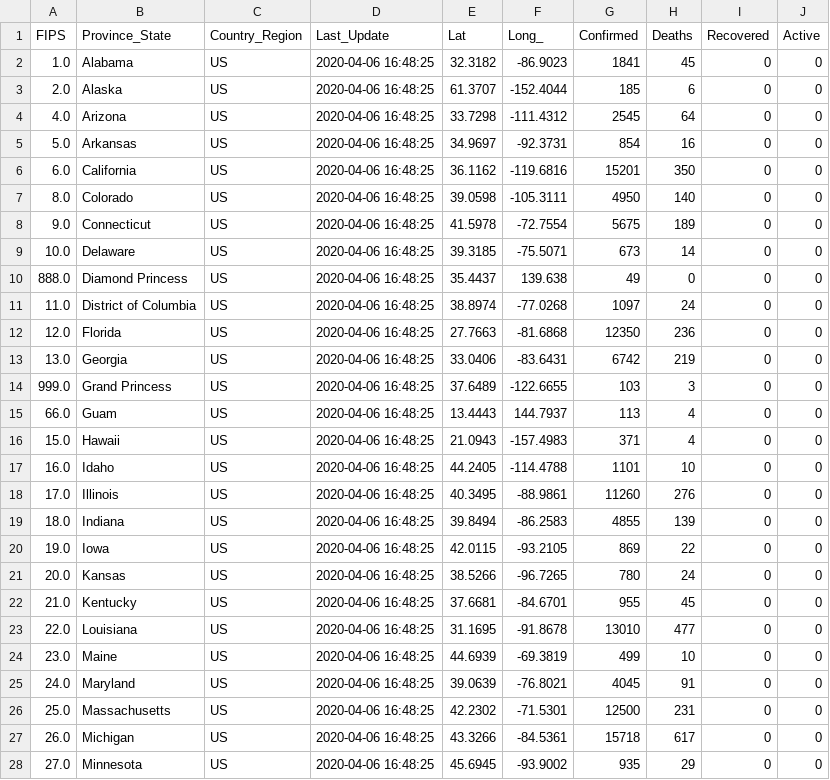
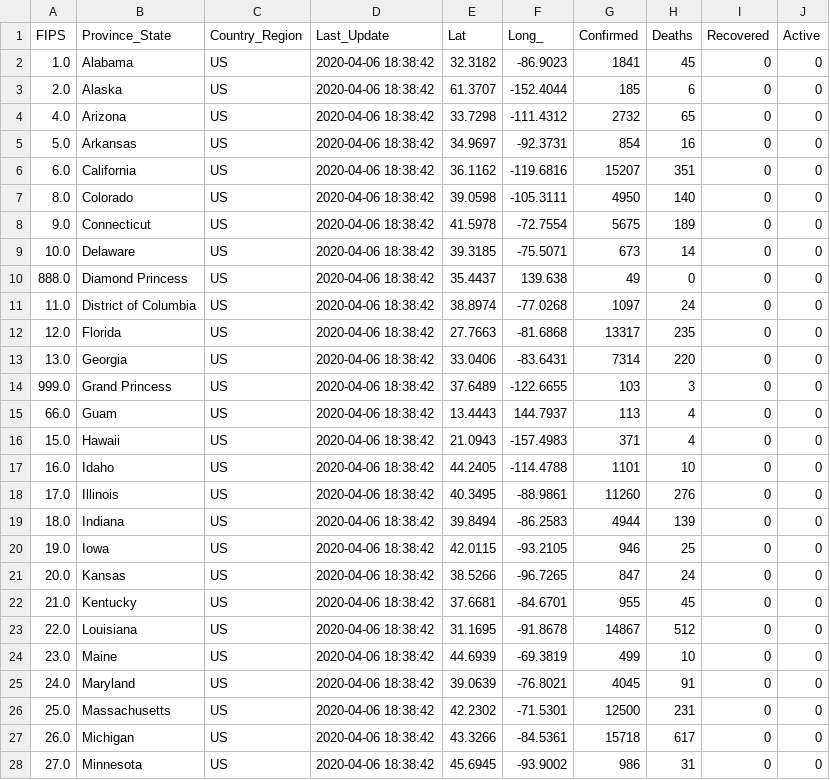
Before and after one commit to pablisco/virustrend, a CSV file: cache/cases_state.csv, drawn as a sheet; only a part is shown; the diff covers the shown part only.

```diff
--- a/cache/cases_state.csv
+++ b/cache/cases_state.csv
@@ -1,28 +1,28 @@
 FIPS,Province_State,Country_Region,Last_Update,Lat,Long_,Confirmed,Deaths,Recovered,Active
-1.0,Alabama,US,2020-04-06 16:48:25,32.3182,-86.9023,1841,45,0,0
-2.0,Alaska,US,2020-04-06 16:48:25,61.3707,-152.4044,185,6,0,0
-4.0,Arizona,US,2020-04-06 16:48:25,33.7298,-111.4312,2545,64,0,0
-5.0,Arkansas,US,2020-04-06 16:48:25,34.9697,-92.3731,854,16,0,0
-6.0,California,US,2020-04-06 16:48:25,36.1162,-119.6816,15201,350,0,0
-8.0,Colorado,US,2020-04-06 16:48:25,39.0598,-105.3111,4950,140,0,0
-9.0,Connecticut,US,2020-04-06 16:48:25,41.5978,-72.7554,5675,189,0,0
-10.0,Delaware,US,2020-04-06 16:48:25,39.3185,-75.5071,673,14,0,0
-888.0,Diamond Princess,US,2020-04-06 16:48:25,35.4437,139.638,49,0,0,0
-11.0,District of Columbia,US,2020-04-06 16:48:25,38.8974,-77.0268,1097,24,0,0
-12.0,Florida,US,2020-04-06 16:48:25,27.7663,-81.6868,12350,236,0,0
-13.0,Georgia,US,2020-04-06 16:48:25,33.0406,-83.6431,6742,219,0,0
-999.0,Grand Princess,US,2020-04-06 16:48:25,37.6489,-122.6655,103,3,0,0
-66.0,Guam,US,2020-04-06 16:48:25,13.4443,144.7937,113,4,0,0
-15.0,Hawaii,US,2020-04-06 16:48:25,21.0943,-157.4983,371,4,0,0
-16.0,Idaho,US,2020-04-06 16:48:25,44.2405,-114.4788,1101,10,0,0
-17.0,Illinois,US,2020-04-06 16:48:25,40.3495,-88.9861,11260,276,0,0
-18.0,Indiana,US,2020-04-06 16:48:25,39.8494,-86.2583,4855,139,0,0
-19.0,Iowa,US,2020-04-06 16:48:25,42.0115,-93.2105,869,22,0,0
-20.0,Kansas,US,2020-04-06 16:48:25,38.5266,-96.7265,780,24,0,0
-21.0,Kentucky,US,2020-04-06 16:48:25,37.6681,-84.6701,955,45,0,0
-22.0,Louisiana,US,2020-04-06 16:48:25,31.1695,-91.8678,13010,477,0,0
-23.0,Maine,US,2020-04-06 16:48:25,44.6939,-69.3819,499,10,0,0
-24.0,Maryland,US,2020-04-06 16:48:25,39.0639,-76.8021,4045,91,0,0
-25.0,Massachusetts,US,2020-04-06 16:48:25,42.2302,-71.5301,12500,231,0,0
-26.0,Michigan,US,2020-04-06 16:48:25,43.3266,-84.5361,15718,617,0,0
-27.0,Minnesota,US,2020-04-06 16:48:25,45.6945,-93.9002,935,29,0,0
+1.0,Alabama,US,2020-04-06 18:38:42,32.3182,-86.9023,1841,45,0,0
+2.0,Alaska,US,2020-04-06 18:38:42,61.3707,-152.4044,185,6,0,0
+4.0,Arizona,US,2020-04-06 18:38:42,33.7298,-111.4312,2732,65,0,0
+5.0,Arkansas,US,2020-04-06 18:38:42,34.9697,-92.3731,854,16,0,0
+6.0,California,US,2020-04-06 18:38:42,36.1162,-119.6816,15207,351,0,0
+8.0,Colorado,US,2020-04-06 18:38:42,39.0598,-105.3111,4950,140,0,0
+9.0,Connecticut,US,2020-04-06 18:38:42,41.5978,-72.7554,5675,189,0,0
+10.0,Delaware,US,2020-04-06 18:38:42,39.3185,-75.5071,673,14,0,0
+888.0,Diamond Princess,US,2020-04-06 18:38:42,35.4437,139.638,49,0,0,0
+11.0,District of Columbia,US,2020-04-06 18:38:42,38.8974,-77.0268,1097,24,0,0
+12.0,Florida,US,2020-04-06 18:38:42,27.7663,-81.6868,13317,235,0,0
+13.0,Georgia,US,2020-04-06 18:38:42,33.0406,-83.6431,7314,220,0,0
+999.0,Grand Princess,US,2020-04-06 18:38:42,37.6489,-122.6655,103,3,0,0
+66.0,Guam,US,2020-04-06 18:38:42,13.4443,144.7937,113,4,0,0
+15.0,Hawaii,US,2020-04-06 18:38:42,21.0943,-157.4983,371,4,0,0
+16.0,Idaho,US,2020-04-06 18:38:42,44.2405,-114.4788,1101,10,0,0
+17.0,Illinois,US,2020-04-06 18:38:42,40.3495,-88.9861,11260,276,0,0
+18.0,Indiana,US,2020-04-06 18:38:42,39.8494,-86.2583,4944,139,0,0
+19.0,Iowa,US,2020-04-06 18:38:42,42.0115,-93.2105,946,25,0,0
+20.0,Kansas,US,2020-04-06 18:38:42,38.5266,-96.7265,847,24,0,0
+21.0,Kentucky,US,2020-04-06 18:38:42,37.6681,-84.6701,955,45,0,0
+22.0,Louisiana,US,2020-04-06 18:38:42,31.1695,-91.8678,14867,512,0,0
+23.0,Maine,US,2020-04-06 18:38:42,44.6939,-69.3819,499,10,0,0
+24.0,Maryland,US,2020-04-06 18:38:42,39.0639,-76.8021,4045,91,0,0
+25.0,Massachusetts,US,2020-04-06 18:38:42,42.2302,-71.5301,12500,231,0,0
+26.0,Michigan,US,2020-04-06 18:38:42,43.3266,-84.5361,15718,617,0,0
+27.0,Minnesota,US,2020-04-06 18:38:42,45.6945,-93.9002,986,31,0,0
```
Also changed, not shown: 47 edited cells elsewhere in this file, cache/cases.csv, cache/cases_country.csv, 54 other files.
